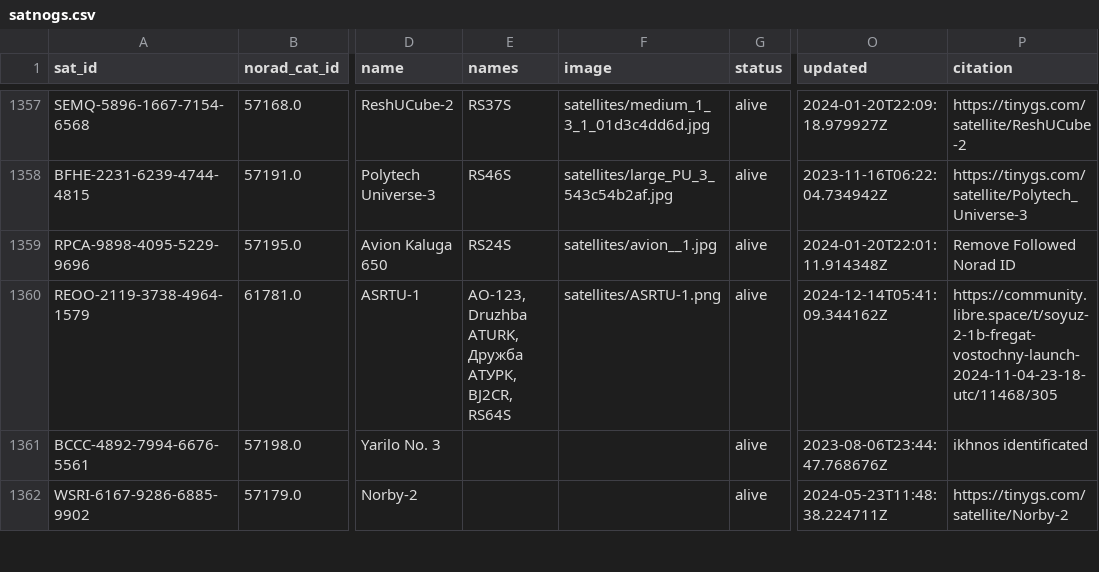
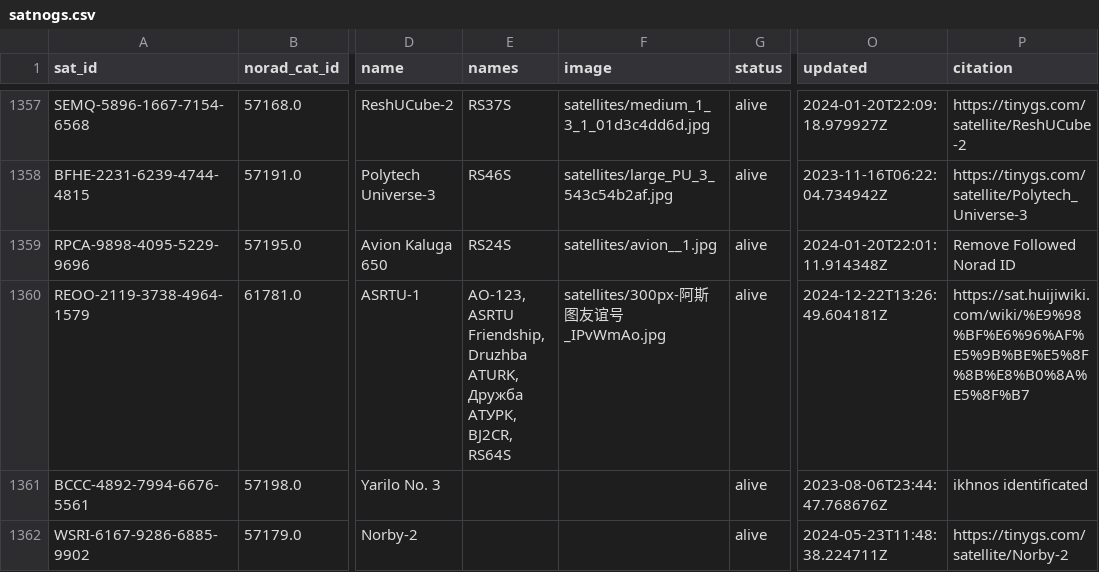
Before and after one commit to palewire/amateur-satellite-database, a CSV file: data/satnogs.csv, drawn as a sheet; only a part is shown, gaps mark what is left out; the diff names each change by its address in the sheet, - before the commit and + after, or states it on an @@ line.

```diff
--- a/data/satnogs.csv
+++ b/data/satnogs.csv
-E1360 (names): AO-123, Druzhba ATURK,…
+E1360 (names): AO-123, ASRTU Friendship, Druzhba ATURK,…
-F1360 (image): satellites/ASRTU-1.png
+F1360 (image): satellites/300px-阿斯图友谊号_IPvWmAo.jpg
-O1360 (updated): 2024-12-14T05:41:09.344162Z
+O1360 (updated): 2024-12-22T13:26:49.604181Z
-P1360 (citation): https://community.libre.space/t/soyuz-2-1b-fregat-vostochny-launch-2024-11-04-23-18-utc/11468/305
+P1360 (citation): https://sat.huijiwiki.com/wiki/%E9%98%BF%E6%96%AF%E5%9B%BE%E5%8F%8B%E8%B0%8A%E5%8F%B7
```
Also changed, not shown: 1 other file.
